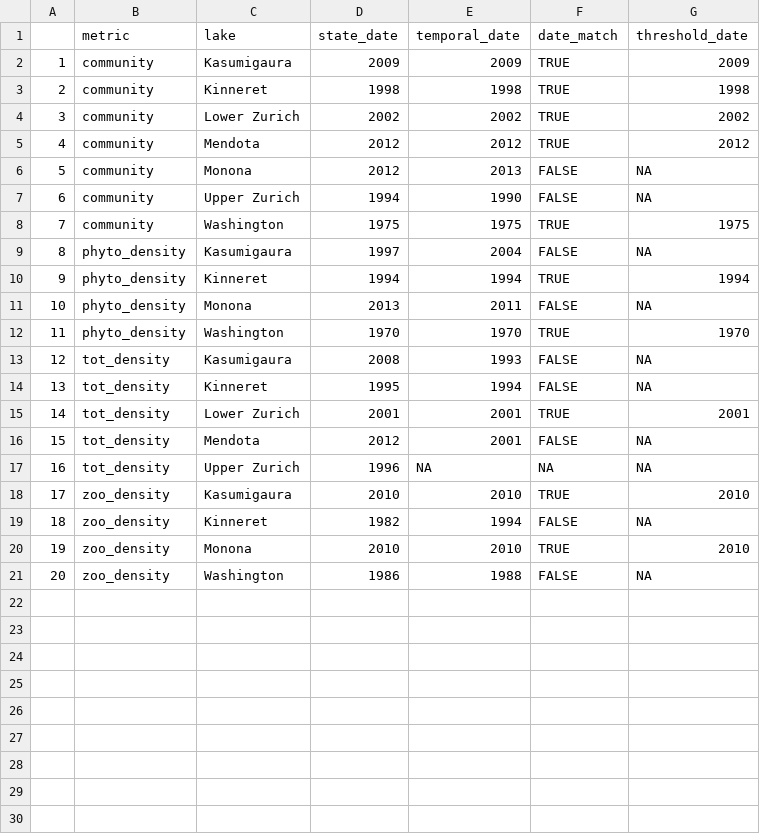
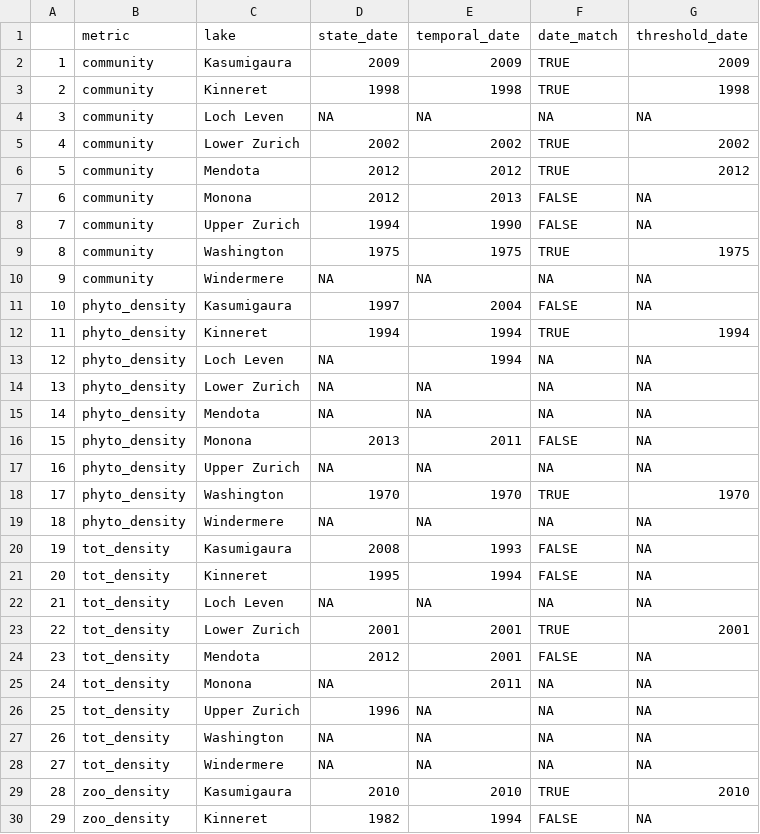
Before and after one commit to duncanobrien/ews-assessments, a CSV file: Data/transition_dates.csv, drawn as a sheet; only a part is shown; the shorter side is filled out with more unchanged rows; addresses are those after the commit; the diff covers the shown part only; the diff names each change by its address in the sheet, - before the commit and + after, or states it on an @@ line.

```diff
--- a/Data/transition_dates.csv
+++ b/Data/transition_dates.csv
+row 4: 3 | community | Loch Leven | NA | NA | NA | NA
@@ column A renumbered between rows 5 and 36 @@
+row 10: 9 | community | Windermere | NA | NA | NA | NA
+row 13: 12 | phyto_density | Loch Leven | NA | 1994 | NA | NA
+row 14: 13 | phyto_density | Lower Zurich | NA | NA | NA | NA
+row 15: 14 | phyto_density | Mendota | NA | NA | NA | NA
+row 17: 16 | phyto_density | Upper Zurich | NA | NA | NA | NA
+row 19: 18 | phyto_density | Windermere | NA | NA | NA | NA
+row 22: 21 | tot_density | Loch Leven | NA | NA | NA | NA
+row 25: 24 | tot_density | Monona | NA | 2011 | NA | NA
+row 27: 26 | tot_density | Washington | NA | NA | NA | NA
+row 28: 27 | tot_density | Windermere | NA | NA | NA | NA
```
Also changed, not shown: 5 added rows elsewhere in this file, 9 other files.
